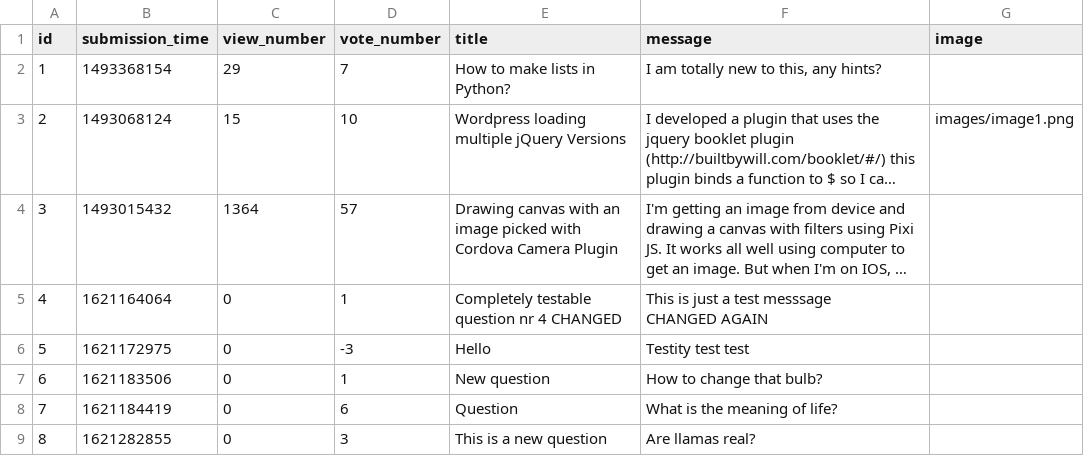
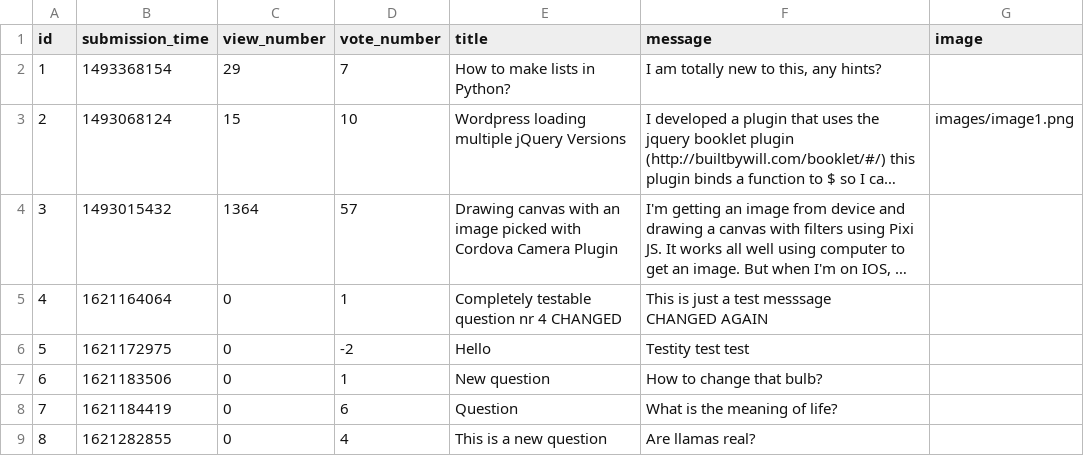
Before and after one commit to damianTrybuszek/Ask-Mate, a CSV file: sample_data/question.csv, drawn as a sheet; long unchanged cells end in …; the diff names each change by its address in the sheet, - before the commit and + after, or states it on an @@ line.

```diff
--- a/sample_data/question.csv
+++ b/sample_data/question.csv
-D6 (vote_number): -3
+D6 (vote_number): -2
-D9 (vote_number): 3
+D9 (vote_number): 4
```
Also changed, not shown: sample_data/answer.csv, 7 other files.
